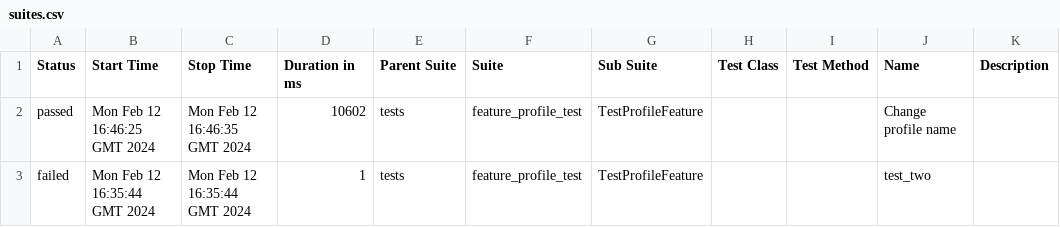
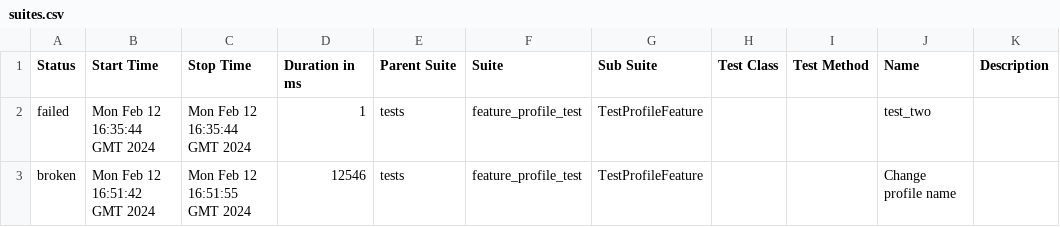
Before and after one commit to Rustambek-dot/LiveCoding, a CSV file: data/suites.csv, drawn as a sheet.

```diff
--- a/data/suites.csv
+++ b/data/suites.csv
@@ -1,3 +1,3 @@
 "Status","Start Time","Stop Time","Duration in ms","Parent Suite","Suite","Sub Suite","Test Class","Test Method","Name","Description"
-"passed","Mon Feb 12 16:46:25 GMT 2024","Mon Feb 12 16:46:35 GMT 2024","10602","tests","feature_profile_test","TestProfileFeature","","","Change profile name",""
 "failed","Mon Feb 12 16:35:44 GMT 2024","Mon Feb 12 16:35:44 GMT 2024","1","tests","feature_profile_test","TestProfileFeature","","","test_two",""
+"broken","Mon Feb 12 16:51:42 GMT 2024","Mon Feb 12 16:51:55 GMT 2024","12546","tests","feature_profile_test","TestProfileFeature","","","Change profile name",""
```
Also changed, not shown: 28 other files.
